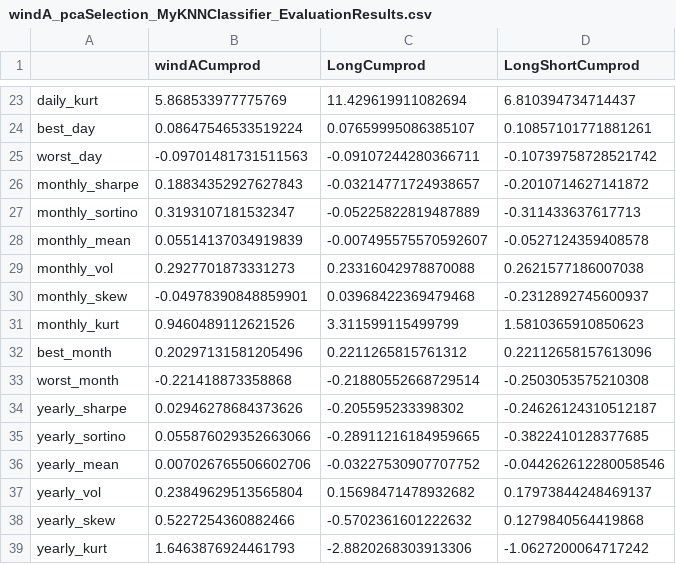
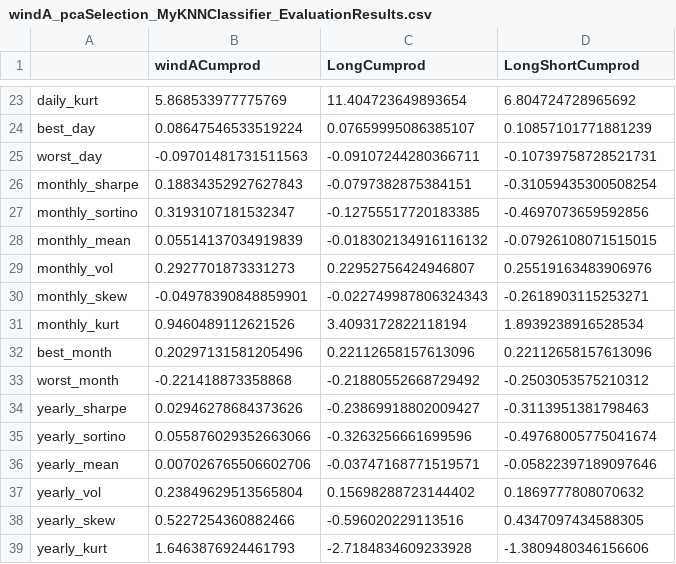
Before and after one commit to eiahb3838ya/PHBS_ML_for_quant_project, a CSV file: 05 rolling prediction/outputResults/windA_pcaSelection_MyKNNClassifier/windA_pcaSelection_MyKNNClassifier_EvaluationResults.csv, drawn as a sheet; only a part is shown, gaps mark what is left out; the diff covers the shown part only; the diff names each change by its address in the sheet, - before the commit and + after, or states it on an @@ line.

```diff
--- a/05 rolling prediction/outputResults/windA_pcaSelection_MyKNNClassifier/windA_pcaSelection_MyKNNClassifier_EvaluationResults.csv
+++ b/05 rolling prediction/outputResults/windA_pcaSelection_MyKNNClassifier/windA_pcaSelection_MyKNNClassifier_EvaluationResults.csv
-C23 (LongCumprod): 11.429619911082694
+C23 (LongCumprod): 11.404723649893654
-D23 (LongShortCumprod): 6.810394734714437
+D23 (LongShortCumprod): 6.804724728965692
-D24 (LongShortCumprod): 0.10857101771881261
+D24 (LongShortCumprod): 0.10857101771881239
-D25 (LongShortCumprod): -0.10739758728521742
+D25 (LongShortCumprod): -0.10739758728521731
-C26 (LongCumprod): -0.03214771724938657
+C26 (LongCumprod): -0.0797382875384151
-D26 (LongShortCumprod): -0.2010714627141872
+D26 (LongShortCumprod): -0.31059435300508254
-C27 (LongCumprod): -0.05225822819487889
+C27 (LongCumprod): -0.12755517720183385
-D27 (LongShortCumprod): -0.311433637617713
+D27 (LongShortCumprod): -0.4697073659592856
-C28 (LongCumprod): -0.007495575570592607
+C28 (LongCumprod): -0.018302134916116132
-D28 (LongShortCumprod): -0.0527124359408578
+D28 (LongShortCumprod): -0.07926108071515015
-C29 (LongCumprod): 0.23316042978870088
+C29 (LongCumprod): 0.22952756424946807
-D29 (LongShortCumprod): 0.2621577186007038
+D29 (LongShortCumprod): 0.25519163483906976
-C30 (LongCumprod): 0.03968422369479468
+C30 (LongCumprod): -0.022749987806324343
-D30 (LongShortCumprod): -0.2312892745600937
+D30 (LongShortCumprod): -0.2618903115253271
-C31 (LongCumprod): 3.311599115499799
+C31 (LongCumprod): 3.4093172822118194
-D31 (LongShortCumprod): 1.5810365910850623
+D31 (LongShortCumprod): 1.8939238916528534
-C32 (LongCumprod): 0.2211265815761312
+C32 (LongCumprod): 0.22112658157613096
-C33 (LongCumprod): -0.21880552668729514
+C33 (LongCumprod): -0.21880552668729492
-D33 (LongShortCumprod): -0.2503053575210308
+D33 (LongShortCumprod): -0.2503053575210312
-C34 (LongCumprod): -0.205595233398302
+C34 (LongCumprod): -0.23869918802009427
-D34 (LongShortCumprod): -0.24626124310512187
+D34 (LongShortCumprod): -0.3113951381798463
-C35 (LongCumprod): -0.28911216184959665
+C35 (LongCumprod): -0.3263256661699596
-D35 (LongShortCumprod): -0.3822410128377685
+D35 (LongShortCumprod): -0.49768005775041674
-C36 (LongCumprod): -0.03227530907707752
+C36 (LongCumprod): -0.03747168771519571
-D36 (LongShortCumprod): -0.044262612280058546
+D36 (LongShortCumprod): -0.05822397189097646
-C37 (LongCumprod): 0.15698471478932682
+C37 (LongCumprod): 0.15698288723144402
-D37 (LongShortCumprod): 0.17973844248469137
+D37 (LongShortCumprod): 0.1869777808070632
-C38 (LongCumprod): -0.5702361601222632
+C38 (LongCumprod): -0.596020229113516
-D38 (LongShortCumprod): 0.1279840564419868
+D38 (LongShortCumprod): 0.4347097434588305
-C39 (LongCumprod): -2.8820268303913306
+C39 (LongCumprod): -2.7184834609233928
-D39 (LongShortCumprod): -1.0627200064717242
+D39 (LongShortCumprod): -1.3809480346156606
```
Also changed, not shown: 47 edited cells elsewhere in this file, 05 rolling prediction/outputResults/windA_pcaSelection_MyKNNClassifier/windA_pcaSelection_MyKNNClassifier_NAV.csv, 21 other files.
